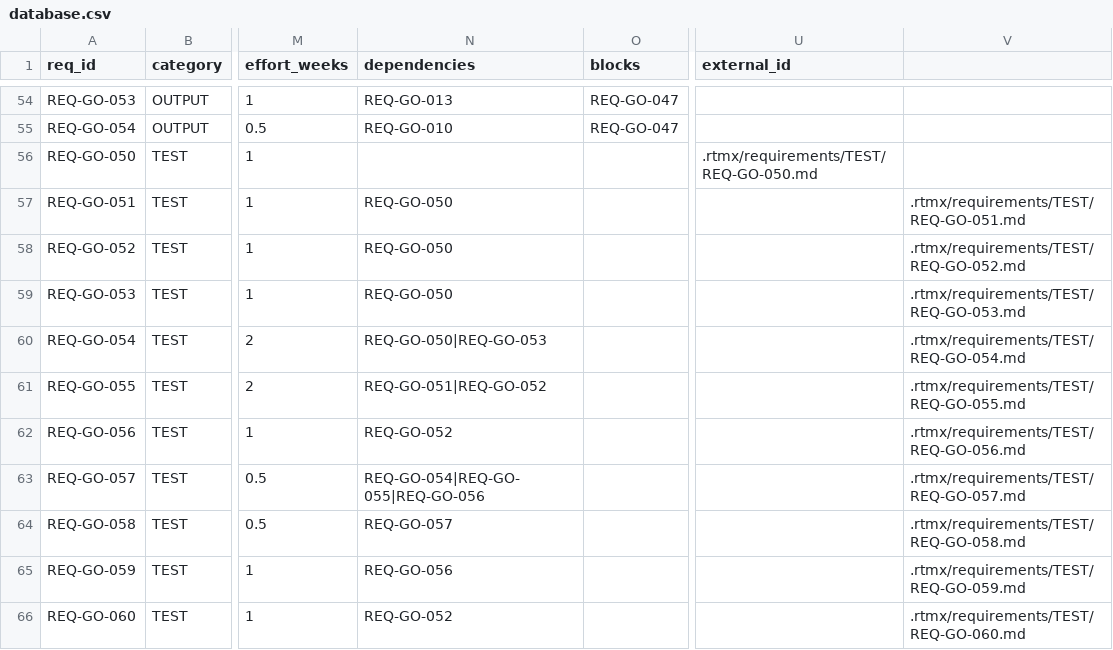
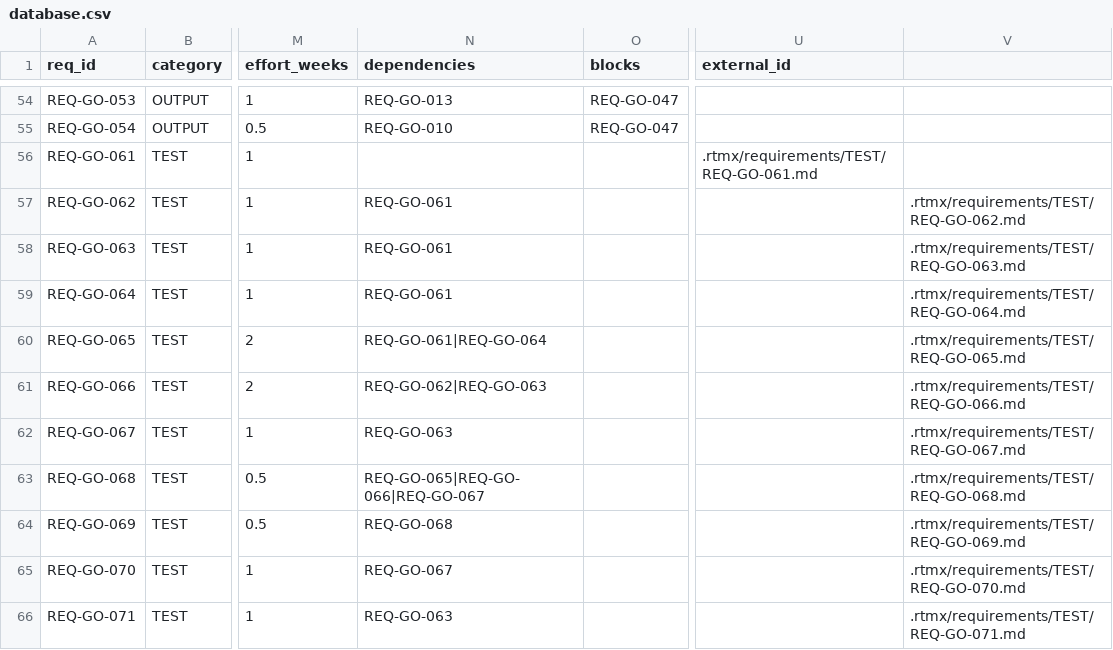
Before and after one commit to rtmx-ai/rtmx-go, a CSV file: .rtmx/database.csv, drawn as a sheet; only a part is shown, gaps mark what is left out; the diff names each change by its address in the sheet, - before the commit and + after, or states it on an @@ line.

```diff
--- a/.rtmx/database.csv
+++ b/.rtmx/database.csv
-A56 (req_id): REQ-GO-050
+A56 (req_id): REQ-GO-061
-U56 (external_id): .rtmx/requirements/TEST/REQ-GO-050.md
+U56 (external_id): .rtmx/requirements/TEST/REQ-GO-061.md
-A57 (req_id): REQ-GO-051
+A57 (req_id): REQ-GO-062
-N57:N59 (dependencies): REQ-GO-050
+N57:N59 (dependencies): REQ-GO-061
-V57: .rtmx/requirements/TEST/REQ-GO-051.md
+V57: .rtmx/requirements/TEST/REQ-GO-062.md
-A58 (req_id): REQ-GO-052
+A58 (req_id): REQ-GO-063
-V58: .rtmx/requirements/TEST/REQ-GO-052.md
+V58: .rtmx/requirements/TEST/REQ-GO-063.md
-A59 (req_id): REQ-GO-053
+A59 (req_id): REQ-GO-064
-V59: .rtmx/requirements/TEST/REQ-GO-053.md
+V59: .rtmx/requirements/TEST/REQ-GO-064.md
-A60 (req_id): REQ-GO-054
+A60 (req_id): REQ-GO-065
-N60 (dependencies): REQ-GO-050|REQ-GO-053
+N60 (dependencies): REQ-GO-061|REQ-GO-064
-V60: .rtmx/requirements/TEST/REQ-GO-054.md
+V60: .rtmx/requirements/TEST/REQ-GO-065.md
-A61 (req_id): REQ-GO-055
+A61 (req_id): REQ-GO-066
-N61 (dependencies): REQ-GO-051|REQ-GO-052
+N61 (dependencies): REQ-GO-062|REQ-GO-063
-V61: .rtmx/requirements/TEST/REQ-GO-055.md
+V61: .rtmx/requirements/TEST/REQ-GO-066.md
-A62 (req_id): REQ-GO-056
+A62 (req_id): REQ-GO-067
-N62 (dependencies): REQ-GO-052
+N62 (dependencies): REQ-GO-063
-V62: .rtmx/requirements/TEST/REQ-GO-056.md
+V62: .rtmx/requirements/TEST/REQ-GO-067.md
-A63 (req_id): REQ-GO-057
+A63 (req_id): REQ-GO-068
-N63 (dependencies): REQ-GO-054|REQ-GO-055|REQ-GO-056
+N63 (dependencies): REQ-GO-065|REQ-GO-066|REQ-GO-067
-V63: .rtmx/requirements/TEST/REQ-GO-057.md
+V63: .rtmx/requirements/TEST/REQ-GO-068.md
-A64 (req_id): REQ-GO-058
+A64 (req_id): REQ-GO-069
-N64 (dependencies): REQ-GO-057
+N64 (dependencies): REQ-GO-068
-V64: .rtmx/requirements/TEST/REQ-GO-058.md
+V64: .rtmx/requirements/TEST/REQ-GO-069.md
-A65 (req_id): REQ-GO-059
+A65 (req_id): REQ-GO-070
-N65 (dependencies): REQ-GO-056
+N65 (dependencies): REQ-GO-067
-V65: .rtmx/requirements/TEST/REQ-GO-059.md
+V65: .rtmx/requirements/TEST/REQ-GO-070.md
-A66 (req_id): REQ-GO-060
+A66 (req_id): REQ-GO-071
-N66 (dependencies): REQ-GO-052
+N66 (dependencies): REQ-GO-063
-V66: .rtmx/requirements/TEST/REQ-GO-060.md
+V66: .rtmx/requirements/TEST/REQ-GO-071.md
```
Also changed, not shown: 1 other file.
